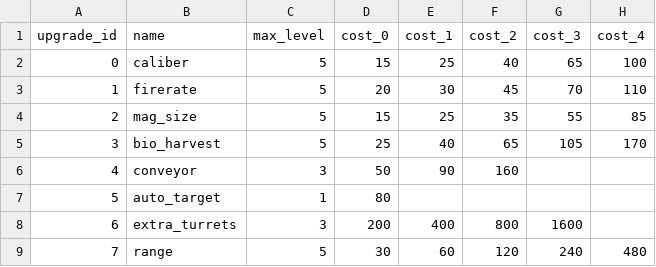
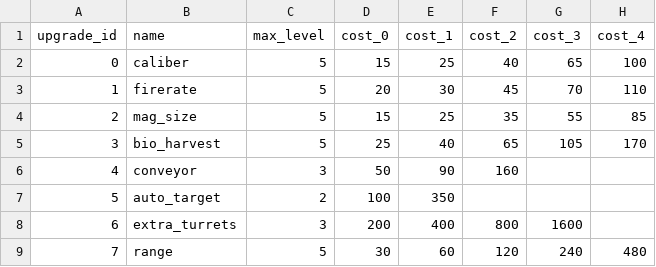
Before and after one commit to marloquemegusta/incremental-towerdef-ds, a CSV file: config/balance/upgrades.csv, drawn as a sheet.

Commit message:
feat(upgrades): integrate continuous fire into shop and calibration screen

```diff
--- a/config/balance/upgrades.csv
+++ b/config/balance/upgrades.csv
@@ -6,3 +6,3 @@ upgrade_id,name,max_level,cost_0,cost_1,cost_2,cost_3,cost_4
 4,conveyor,3,50,90,160,,
-5,auto_target,1,80,,,,
+5,auto_target,2,100,350,,,
 6,extra_turrets,3,200,400,800,1600,
```
Also changed, not shown: 4 other files.
